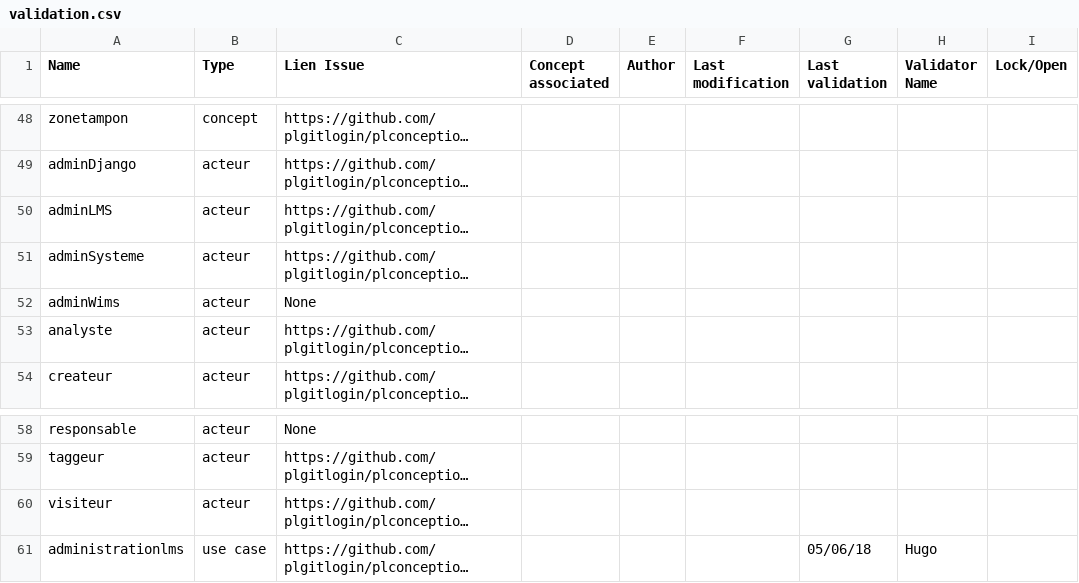
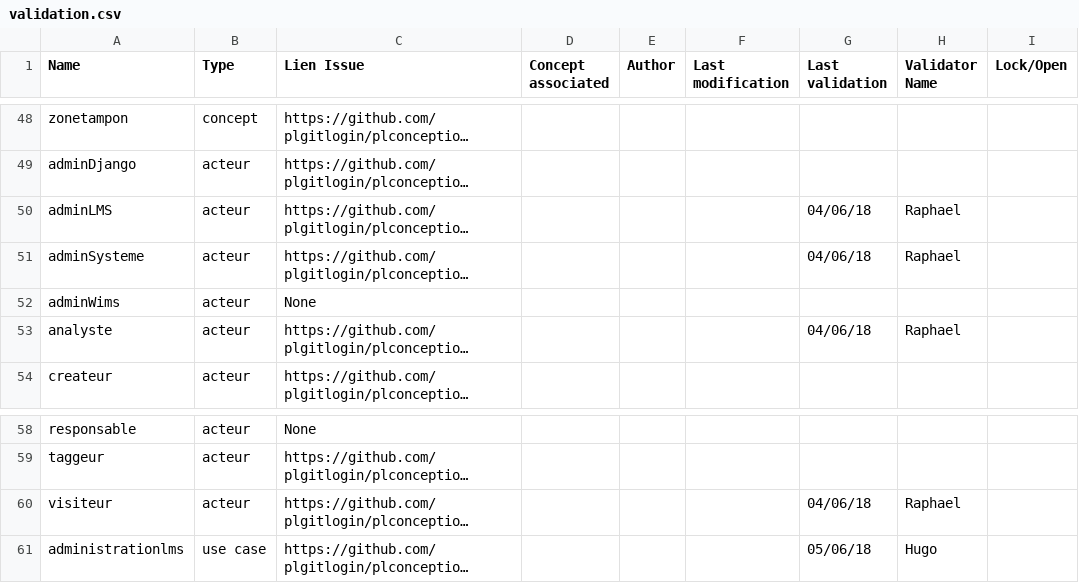
Before and after one commit to PremierLangage/plconception, a CSV file: validation.csv, drawn as a sheet; only a part is shown, gaps mark what is left out; long unchanged cells end in …; the diff names each change by its address in the sheet, - before the commit and + after, or states it on an @@ line.

Commit message:
Validation acteur

```diff
--- a/validation.csv
+++ b/validation.csv
-G50:G51 (Last validation): (empty)
+G50:G51 (Last validation): 04/06/18
-H50:H51 (Validator Name): (empty)
+H50:H51 (Validator Name): Raphael
-G53 (Last validation): (empty)
+G53 (Last validation): 04/06/18
-H53 (Validator Name): (empty)
+H53 (Validator Name): Raphael
-G60 (Last validation): (empty)
+G60 (Last validation): 04/06/18
-H60 (Validator Name): (empty)
+H60 (Validator Name): Raphael
```
Also changed, not shown: 1 other file.
